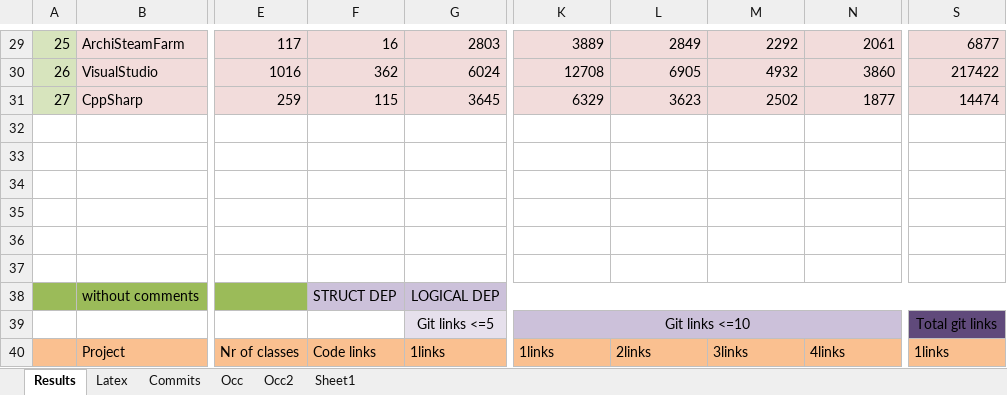
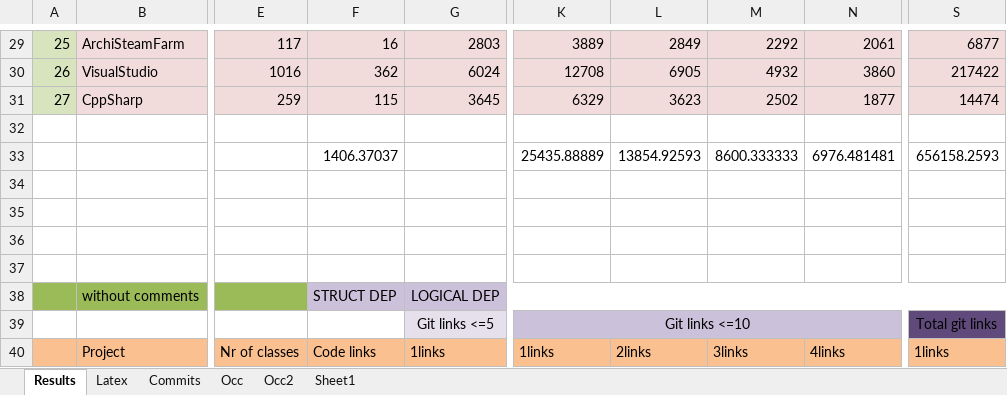
Before and after one commit to AdelinaStana/Papers, an Excel workbook: enase/results_tool.xlsx, sheet Results, drawn as a sheet; only a part is shown, gaps mark what is left out; values as stored, in another font and other column widths than the file's, no borders; the diff names each change by its address in the sheet, - before the commit and + after, or states it on an @@ line.

```diff
--- a/enase/results_tool.xlsx (sheet Results)
+++ b/enase/results_tool.xlsx (sheet Results)
-F33: (empty)
+F33: 1406.37037
-K33: (empty)
+K33: 25435.88889
-L33: (empty)
+L33: 13854.92593
-M33: (empty)
+M33: 8600.333333
-N33: (empty)
+N33: 6976.481481
-S33: (empty)
+S33: 656158.2593
```
Also changed, not shown: sheet Sheet1, charts or pictures, 16 other files.
